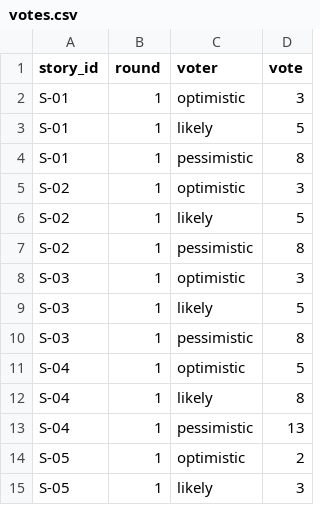
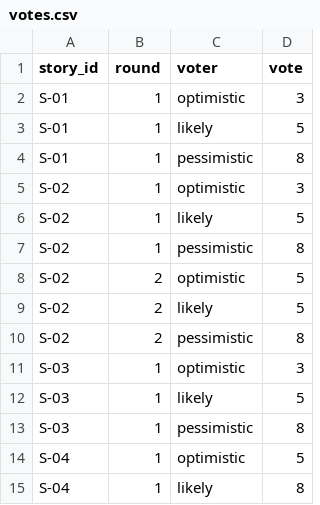
Before and after one commit to Cut1e1337/pm-2026-kn42-tabachuk, a CSV file: lr08_poker/votes.csv, drawn as a sheet; only a part is shown; the shorter side is filled out with more unchanged rows; the diff names each change by its address in the sheet, - before the commit and + after, or states it on an @@ line.

```diff
--- a/lr08_poker/votes.csv
+++ b/lr08_poker/votes.csv
+row 8: S-02 | 2 | optimistic | 5
+row 9: S-02 | 2 | likely | 5
+row 10: S-02 | 2 | pessimistic | 8
```
Also changed, not shown: lr08_poker/estimates.csv.
